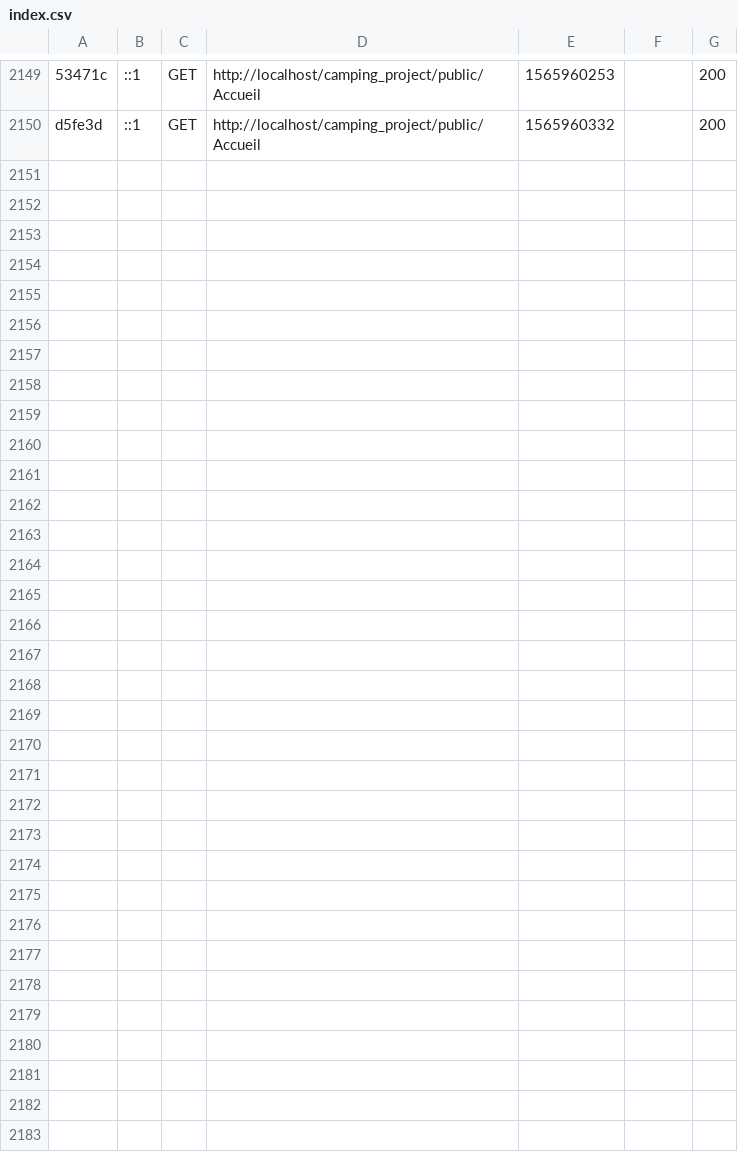
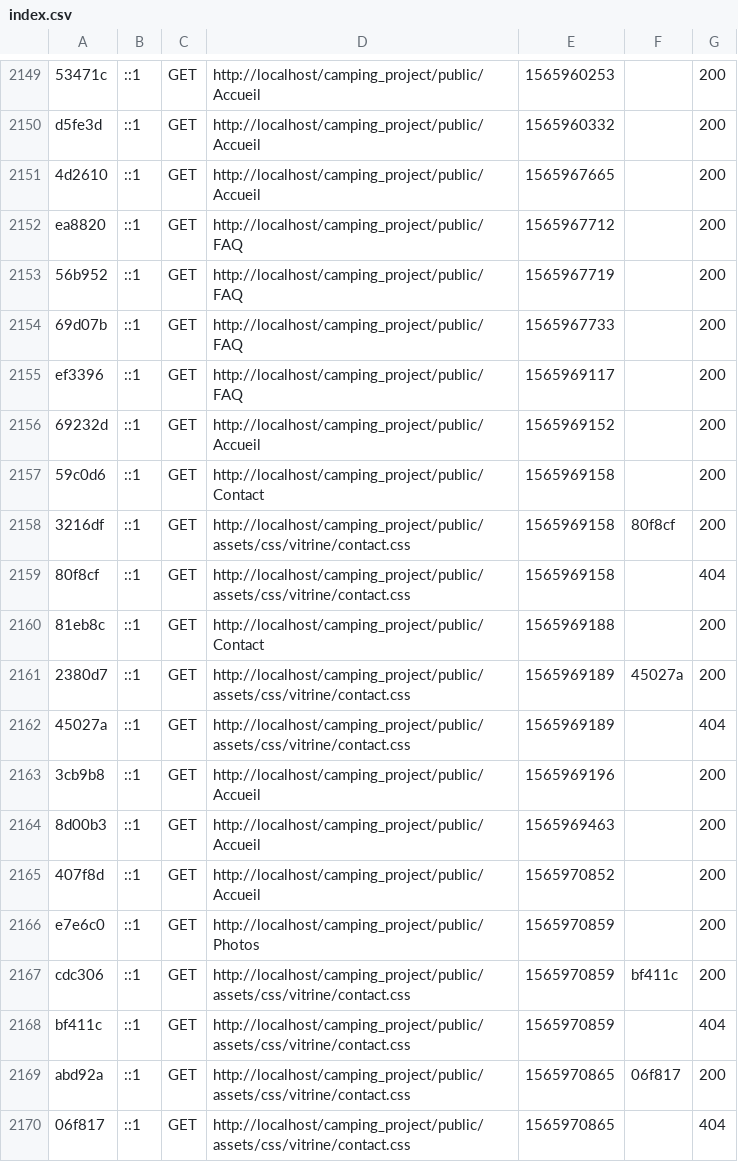
Before and after one commit to Estelle-dng/MSPR_front, a CSV file: var/cache/dev/profiler/index.csv, drawn as a sheet; only a part is shown, gaps mark what is left out; the diff covers the shown part only; the diff names each change by its address in the sheet, - before the commit and + after, or states it on an @@ line.

```diff
--- a/var/cache/dev/profiler/index.csv
+++ b/var/cache/dev/profiler/index.csv
+row 2151: 4d2610 | ::1 | GET | http://localhost/camping_project/public/Accueil | 1565967665 |  | 200
+row 2152: ea8820 | ::1 | GET | http://localhost/camping_project/public/FAQ | 1565967712 |  | 200
+row 2153: 56b952 | ::1 | GET | http://localhost/camping_project/public/FAQ | 1565967719 |  | 200
+row 2154: 69d07b | ::1 | GET | http://localhost/camping_project/public/FAQ | 1565967733 |  | 200
+row 2155: ef3396 | ::1 | GET | http://localhost/camping_project/public/FAQ | 1565969117 |  | 200
+row 2156: 69232d | ::1 | GET | http://localhost/camping_project/public/Accueil | 1565969152 |  | 200
+row 2157: 59c0d6 | ::1 | GET | http://localhost/camping_project/public/Contact | 1565969158 |  | 200
+row 2158: 3216df | ::1 | GET | http://localhost/camping_project/public/assets/css/vitrine/contact.css | 1565969158 | 80f8cf | 200
+row 2159: 80f8cf | ::1 | GET | http://localhost/camping_project/public/assets/css/vitrine/contact.css | 1565969158 |  | 404
+row 2160: 81eb8c | ::1 | GET | http://localhost/camping_project/public/Contact | 1565969188 |  | 200
+row 2161: 2380d7 | ::1 | GET | http://localhost/camping_project/public/assets/css/vitrine/contact.css | 1565969189 | 45027a | 200
+row 2162: 45027a | ::1 | GET | http://localhost/camping_project/public/assets/css/vitrine/contact.css | 1565969189 |  | 404
+row 2163: 3cb9b8 | ::1 | GET | http://localhost/camping_project/public/Accueil | 1565969196 |  | 200
+row 2164: 8d00b3 | ::1 | GET | http://localhost/camping_project/public/Accueil | 1565969463 |  | 200
+row 2165: 407f8d | ::1 | GET | http://localhost/camping_project/public/Accueil | 1565970852 |  | 200
+row 2166: e7e6c0 | ::1 | GET | http://localhost/camping_project/public/Photos | 1565970859 |  | 200
+row 2167: cdc306 | ::1 | GET | http://localhost/camping_project/public/assets/css/vitrine/contact.css | 1565970859 | bf411c | 200
+row 2168: bf411c | ::1 | GET | http://localhost/camping_project/public/assets/css/vitrine/contact.css | 1565970859 |  | 404
+row 2169: abd92a | ::1 | GET | http://localhost/camping_project/public/assets/css/vitrine/contact.css | 1565970865 | 06f817 | 200
+row 2170: 06f817 | ::1 | GET | http://localhost/camping_project/public/assets/css/vitrine/contact.css | 1565970865 |  | 404
```
Also changed, not shown: 11 added rows elsewhere in this file, 35 other files.
